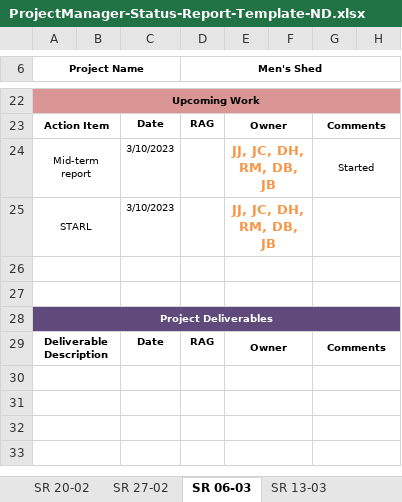
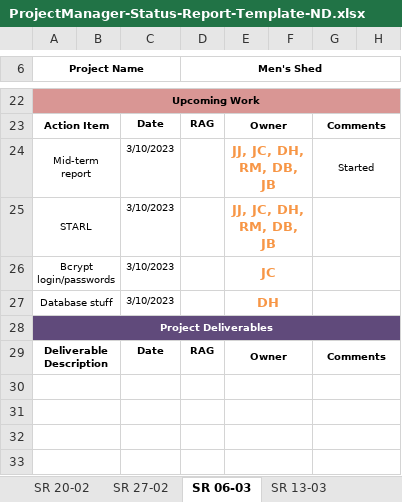
Before and after one commit to JBLACK2889/MENS-SHED-SOC09109, an Excel workbook: Documentation/ProjectManager-Status-Report-Template-ND.xlsx, sheet SR 06-03, drawn as a sheet; only a part is shown, gaps mark what is left out; values as stored, in another font and other column widths than the file's, no borders; charts and pictures not drawn; the diff names each change by its address in the sheet, - before the commit and + after, or states it on an @@ line.

```diff
--- a/Documentation/ProjectManager-Status-Report-Template-ND.xlsx (sheet SR 06-03)
+++ b/Documentation/ProjectManager-Status-Report-Template-ND.xlsx (sheet SR 06-03)
-row 26: (empty)
+row 26: Bcrypt login/passwords |  | 3/10/2023 |  | JC
-row 27: (empty)
+row 27: Database stuff |  | 3/10/2023 |  | DH
```
Also changed, not shown: Documentation/daily-scrum-meeting.xlsx, 1 other file.
